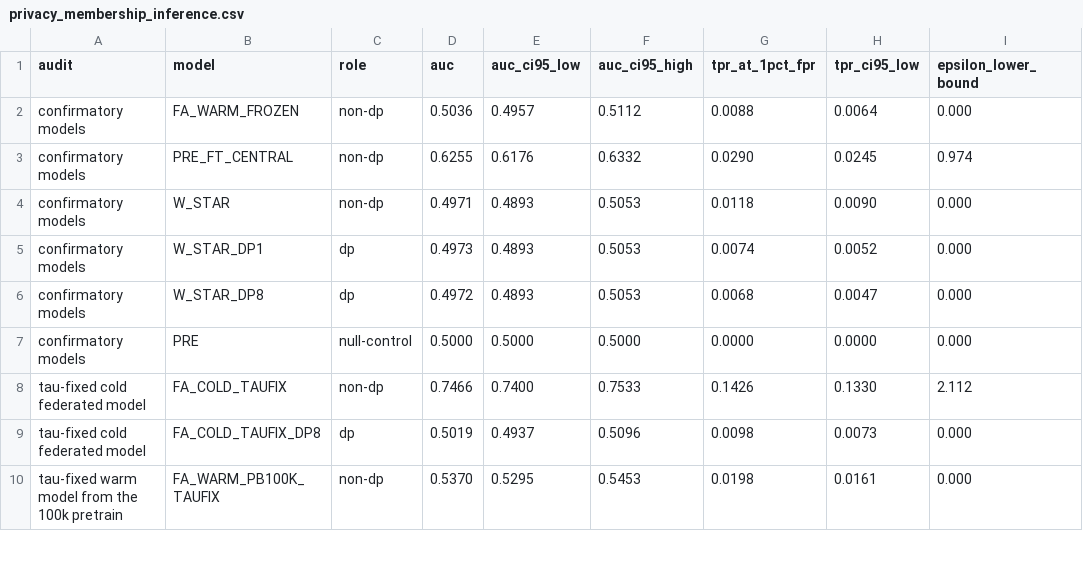
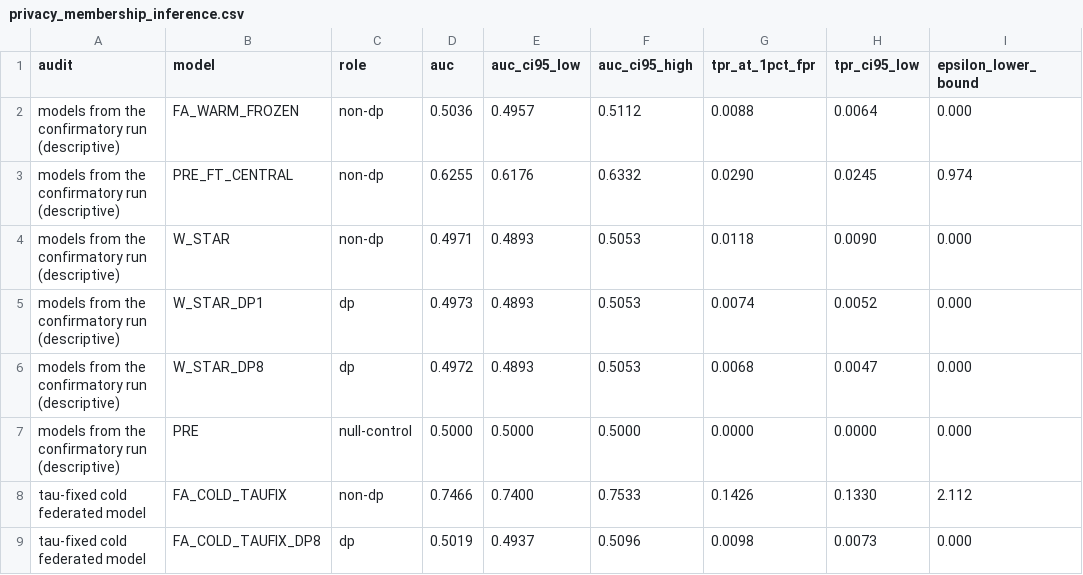
Before and after one commit to microsoftproject26/Privacy-Preserving-Shopping-Intelligence, a CSV file: results/rees46/privacy_membership_inference.csv, drawn as a sheet; only a part is shown; the shorter side is filled out with more unchanged rows; the diff names each change by its address in the sheet, - before the commit and + after, or states it on an @@ line.

Commit message:
docs(rees46): source the cold DP reference, label audit results descriptive, drop unsupported cause
Cite the cold federated runs behind the non-private reference (0.1306 mean of 0.13061 and 0.13067). Label the membership-inference, secure-aggregation and device results as descriptive, and remove the claim about the cause of the cold-line DP cost, which was not measured.

```diff
--- a/results/rees46/privacy_membership_inference.csv
+++ b/results/rees46/privacy_membership_inference.csv
-A2:A7 (audit): confirmatory models
+A2:A7 (audit): models from the confirmatory run (descriptive)
```
Also changed, not shown: results/rees46/privacy_dp_cost.csv, 1 other file.
